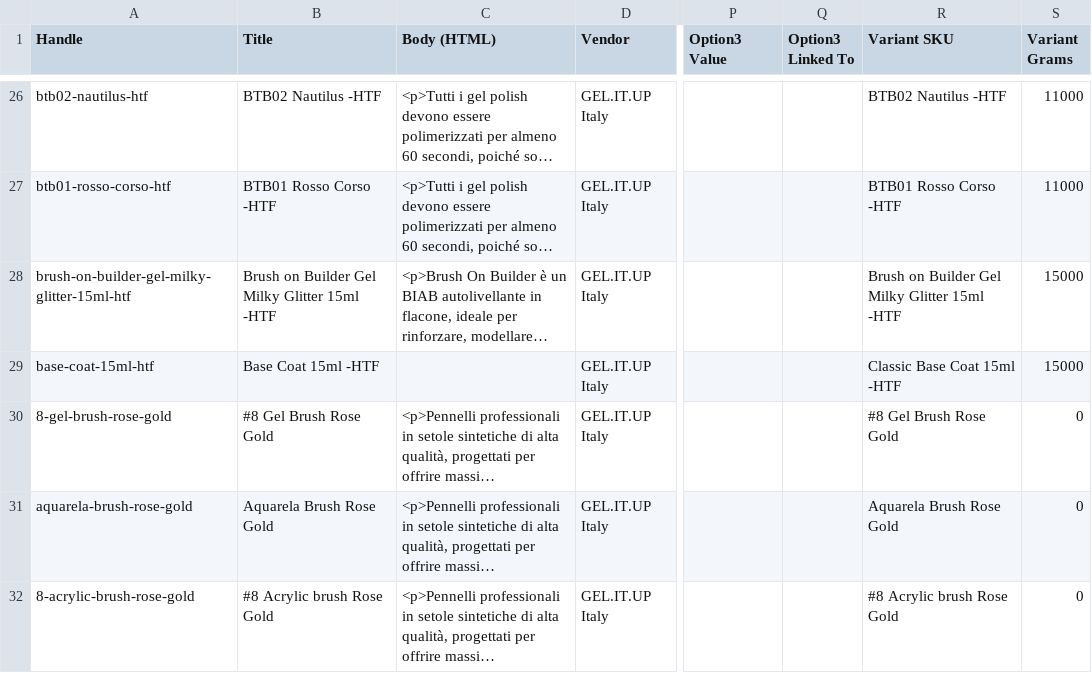
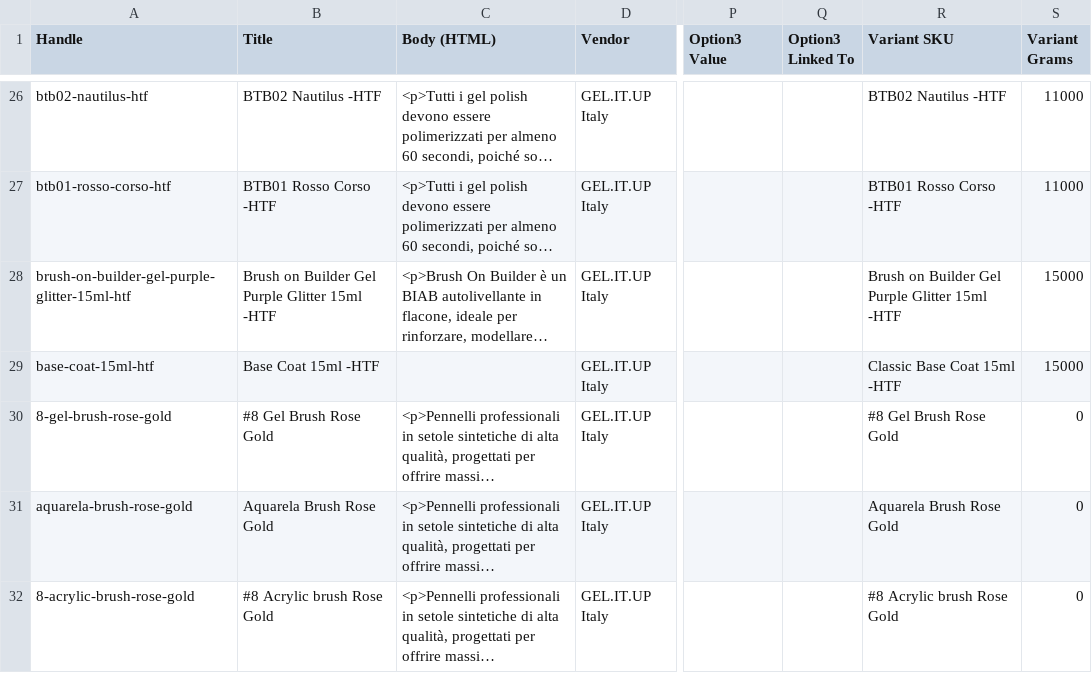
Before and after one commit to renelk0208/gelitup-site, a CSV file: products_export_1.csv, drawn as a sheet; only a part is shown, gaps mark what is left out; long unchanged cells end in …; the diff names each change by its address in the sheet, - before the commit and + after, or states it on an @@ line.

```diff
--- a/products_export_1.csv
+++ b/products_export_1.csv
-A28 (Handle): brush-on-builder-gel-milky-glitter-15ml-htf
+A28 (Handle): brush-on-builder-gel-purple-glitter-15ml-htf
-B28 (Title): Brush on Builder Gel Milky Glitter 15ml -HTF
+B28 (Title): Brush on Builder Gel Purple Glitter 15ml -HTF
-R28 (Variant SKU): Brush on Builder Gel Milky Glitter 15ml -HTF
+R28 (Variant SKU): Brush on Builder Gel Purple Glitter 15ml -HTF
```
Also changed, not shown: client-order-template.csv, price-list-export.csv, 34 other files.
